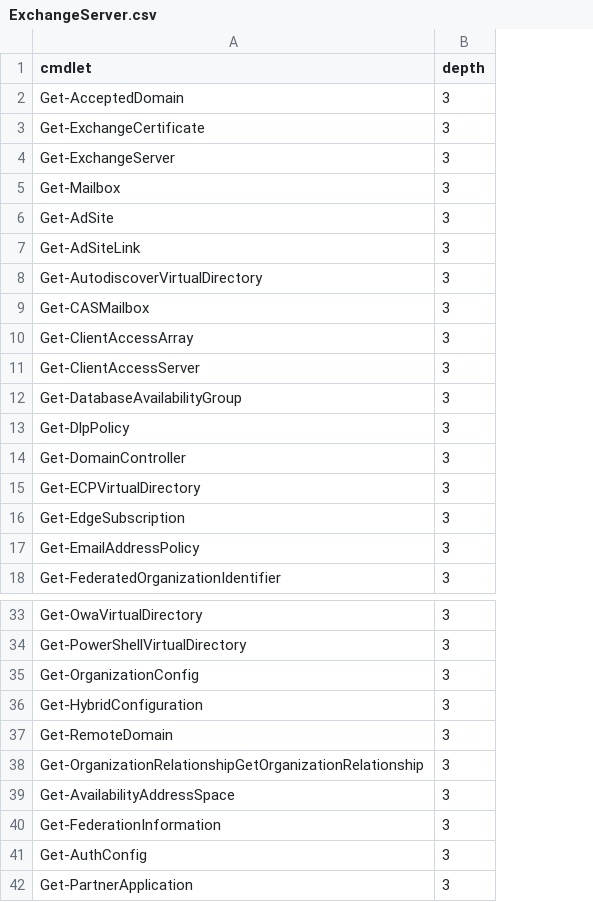
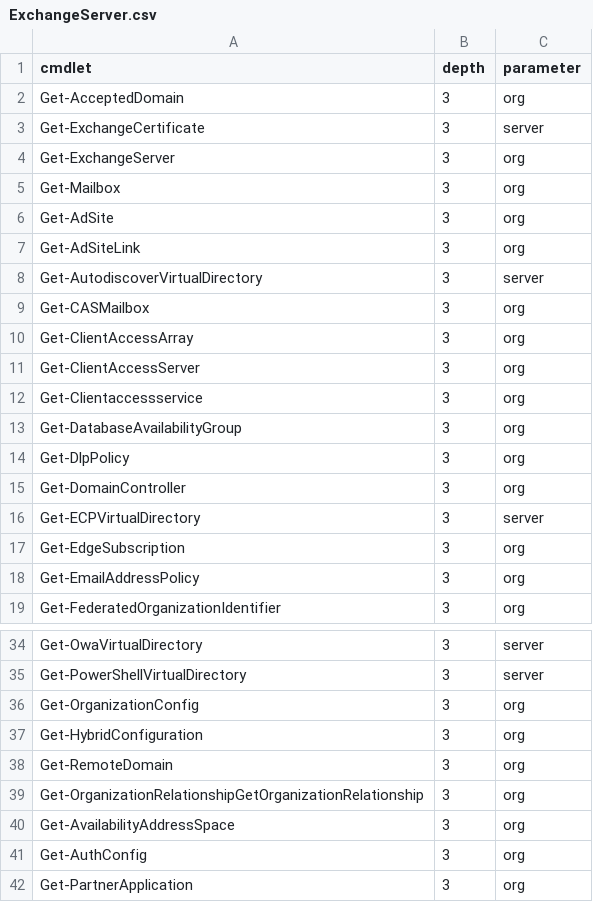
Before and after one commit to get-itips/ExchangeDiscovery, a CSV file: Cmdlets/ExchangeServer.csv, drawn as a sheet; only a part is shown, gaps mark what is left out; removed rows and columns are numbered as before the commit, all else as after; the diff names each change by its address in the sheet, - before the commit and + after, or states it on an @@ line.

```diff
--- a/Cmdlets/ExchangeServer.csv
+++ b/Cmdlets/ExchangeServer.csv
+column C (parameter), rows 2-11: org | server | org | org | org | org | server | org | org | org; rows 13-19: org | org | org | server | org | org | org; rows 34-42: server | server | org | org | org | org | org | org | org
+row 12: Get-Clientaccessservice | 3 | org
-row 40: Get-FederationInformation | 3
```
Also changed, not shown: 2 other files.
